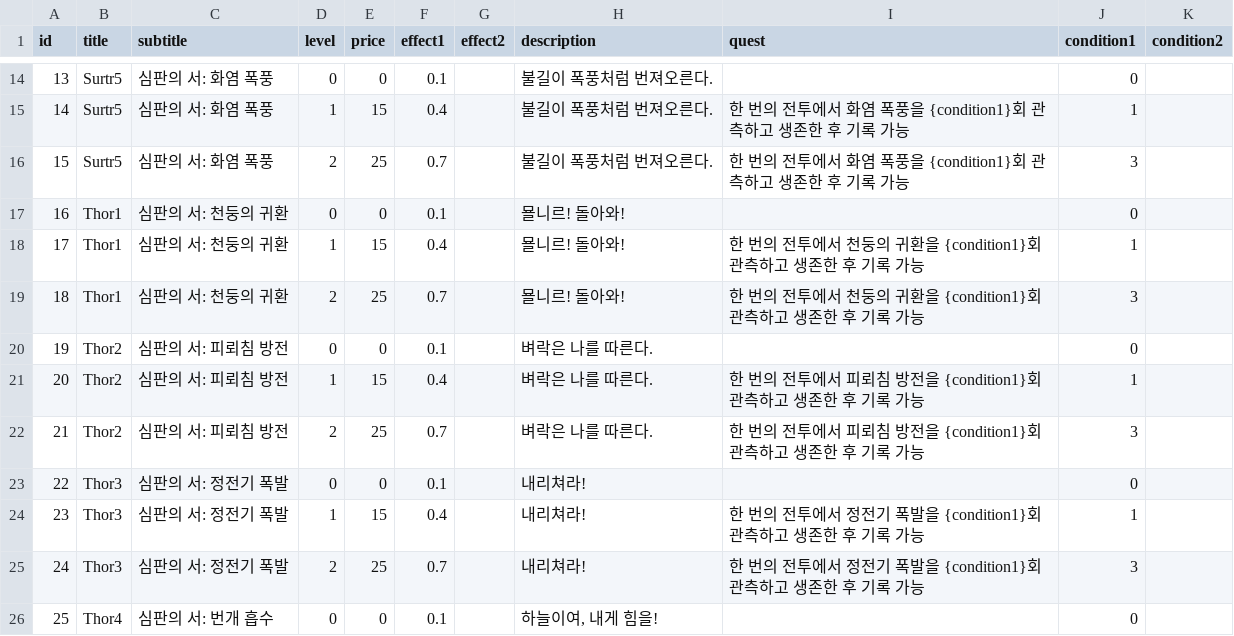
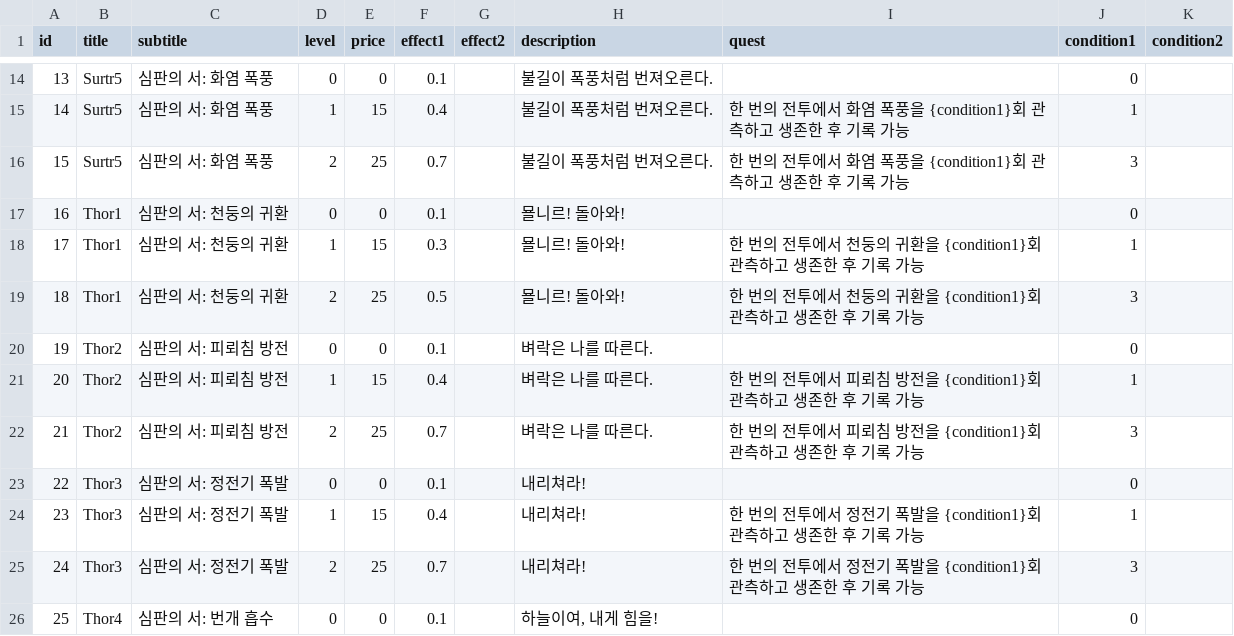
Before and after one commit to upnl/history-boss-rush, a CSV file: Assets/Data/BookDB.csv, drawn as a sheet; only a part is shown, gaps mark what is left out.

```diff
--- a/Assets/Data/BookDB.csv
+++ b/Assets/Data/BookDB.csv
@@ -17,4 +17,4 @@ id	title	subtitle	level	price	effect1	effect2	description	quest	condition1	condi
 16	Thor1	심판의 서: 천둥의 귀환	0	0	0.1		묠니르! 돌아와!		0	
-17	Thor1	심판의 서: 천둥의 귀환	1	15	0.4		묠니르! 돌아와!	한 번의 전투에서 천둥의 귀환을 {condition1}회 관측하고 생존한 후 기록 가능	1	
-18	Thor1	심판의 서: 천둥의 귀환	2	25	0.7		묠니르! 돌아와!	한 번의 전투에서 천둥의 귀환을 {condition1}회 관측하고 생존한 후 기록 가능	3	
+17	Thor1	심판의 서: 천둥의 귀환	1	15	0.3		묠니르! 돌아와!	한 번의 전투에서 천둥의 귀환을 {condition1}회 관측하고 생존한 후 기록 가능	1	
+18	Thor1	심판의 서: 천둥의 귀환	2	25	0.5		묠니르! 돌아와!	한 번의 전투에서 천둥의 귀환을 {condition1}회 관측하고 생존한 후 기록 가능	3	
 19	Thor2	심판의 서: 피뢰침 방전	0	0	0.1		벼락은 나를 따른다.		0	
```
Also changed, not shown: 9 other files.
